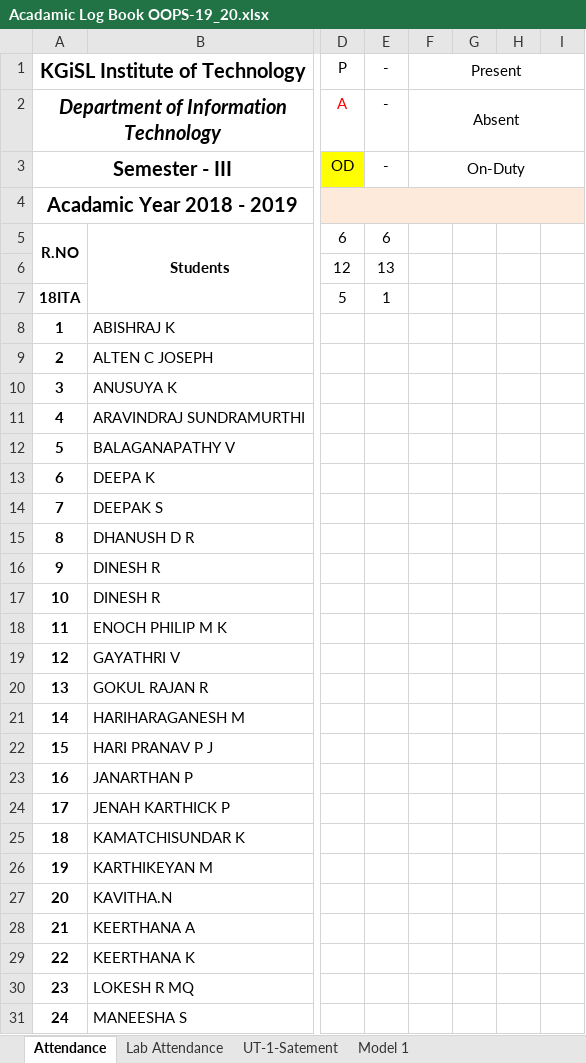
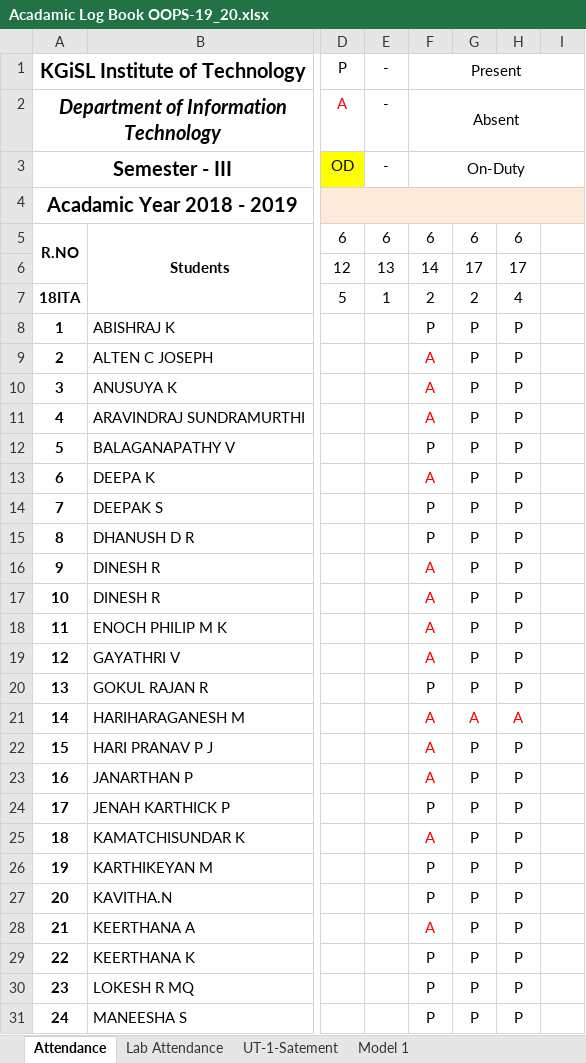
Before and after one commit to rajasekaran36/CS8392-OOPS, an Excel workbook: 2019/Acadamic Log Book OOPS-19_20.xlsx, sheet Attendance, drawn as a sheet; only a part is shown, gaps mark what is left out; values as stored, in another font and other column widths than the file's, no borders; the diff covers the shown part only; the diff names each change by its address in the sheet, - before the commit and + after, or states it on an @@ line.

Commit message:
Last Update 18-06-2019  8:38:40.04

```diff
--- a/2019/Acadamic Log Book OOPS-19_20.xlsx (sheet Attendance)
+++ b/2019/Acadamic Log Book OOPS-19_20.xlsx (sheet Attendance)
-F5 (Present): (empty)
+F5 (Present): 6
-G5: (empty)
+G5: 6
-H5: (empty)
+H5: 6
-F6 (Present): (empty)
+F6 (Present): 14
-G6: (empty)
+G6: 17
-H6: (empty)
+H6: 17
-F7 (Present): (empty)
+F7 (Present): 2
-G7: (empty)
+G7: 2
-H7: (empty)
+H7: 4
-F8 (Present): (empty)
+F8 (Present): P
-G8:G20: (empty)
+G8:G20: P
-H8:H20: (empty)
+H8:H20: P
-F9:F11 (Present): (empty)
+F9:F11 (Present): A
-F12 (Present): (empty)
+F12 (Present): P
-F13 (Present): (empty)
+F13 (Present): A
-F14:F15 (Present): (empty)
+F14:F15 (Present): P
-F16:F19 (Present): (empty)
+F16:F19 (Present): A
-F20 (Present): (empty)
+F20 (Present): P
-F21:F23 (Present): (empty)
+F21:F23 (Present): A
-G21: (empty)
+G21: A
-H21: (empty)
+H21: A
-G22:G31: (empty)
+G22:G31: P
-H22:H31: (empty)
+H22:H31: P
-F24 (Present): (empty)
+F24 (Present): P
-F25 (Present): (empty)
+F25 (Present): A
-F26:F27 (Present): (empty)
+F26:F27 (Present): P
-F28 (Present): (empty)
+F28 (Present): A
-F29:F31 (Present): (empty)
+F29:F31 (Present): P
```
Also changed, not shown: 78 edited cells elsewhere in this sheet.
